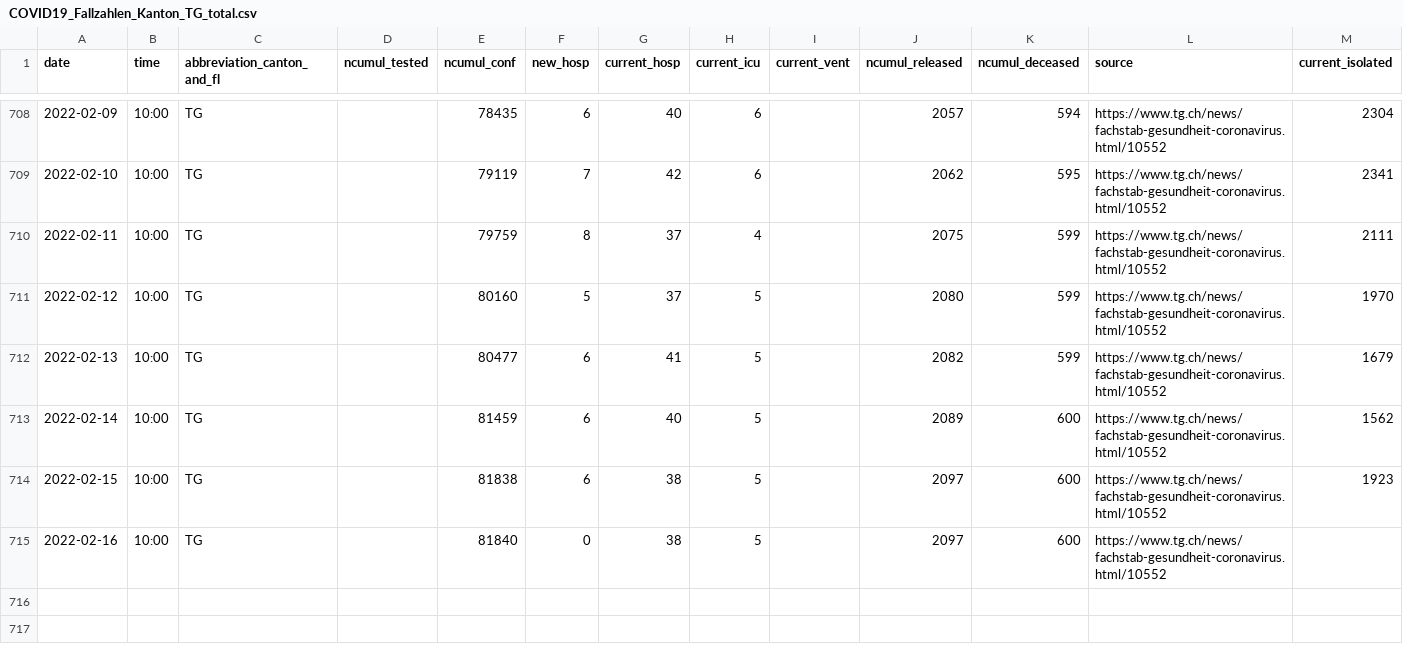
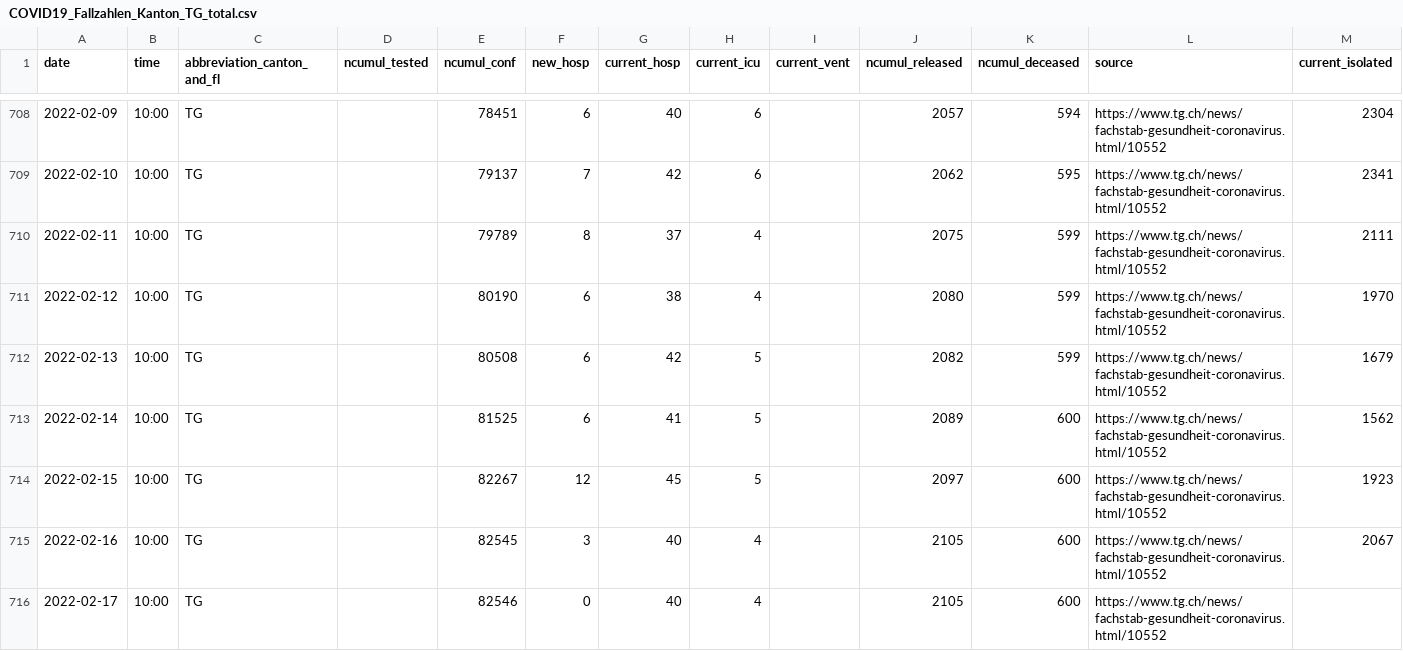
Before and after one commit to openZH/covid_19, a CSV file: fallzahlen_kanton_total_csv_v2/COVID19_Fallzahlen_Kanton_TG_total.csv, drawn as a sheet; only a part is shown, gaps mark what is left out; rows hold the shown columns only; the diff covers the shown part only; the diff names each change by its address in the sheet, - before the commit and + after, or states it on an @@ line.

```diff
--- a/fallzahlen_kanton_total_csv_v2/COVID19_Fallzahlen_Kanton_TG_total.csv
+++ b/fallzahlen_kanton_total_csv_v2/COVID19_Fallzahlen_Kanton_TG_total.csv
-E708 (ncumul_conf): 78435
+E708 (ncumul_conf): 78451
-E709 (ncumul_conf): 79119
+E709 (ncumul_conf): 79137
-E710 (ncumul_conf): 79759
+E710 (ncumul_conf): 79789
-E711 (ncumul_conf): 80160
+E711 (ncumul_conf): 80190
-F711 (new_hosp): 5
+F711 (new_hosp): 6
-G711 (current_hosp): 37
+G711 (current_hosp): 38
-H711 (current_icu): 5
+H711 (current_icu): 4
-E712 (ncumul_conf): 80477
+E712 (ncumul_conf): 80508
-G712 (current_hosp): 41
+G712 (current_hosp): 42
-E713 (ncumul_conf): 81459
+E713 (ncumul_conf): 81525
-G713 (current_hosp): 40
+G713 (current_hosp): 41
-E714 (ncumul_conf): 81838
+E714 (ncumul_conf): 82267
-F714 (new_hosp): 6
+F714 (new_hosp): 12
-G714 (current_hosp): 38
+G714 (current_hosp): 45
-E715 (ncumul_conf): 81840
+E715 (ncumul_conf): 82545
-F715 (new_hosp): 0
+F715 (new_hosp): 3
-G715 (current_hosp): 38
+G715 (current_hosp): 40
-H715 (current_icu): 5
+H715 (current_icu): 4
-J715 (ncumul_released): 2097
+J715 (ncumul_released): 2105
-M715 (current_isolated): (empty)
+M715 (current_isolated): 2067
+row 716: 2022-02-17 | 10:00 | TG |  | 82546 | 0 | 40 | 4 |  | 2105 | 600 | https://www.tg.ch/news/fachstab-gesundheit-coronavirus.html/10552
```
Also changed, not shown: 27 edited cells elsewhere in this file.
